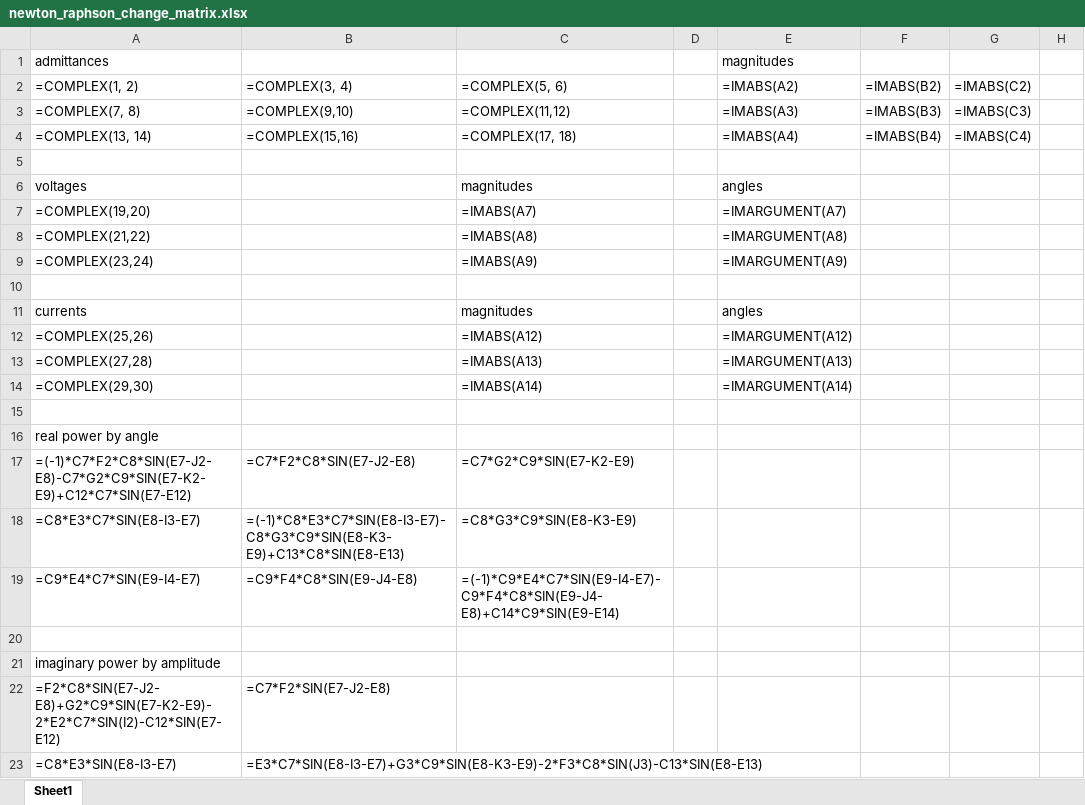
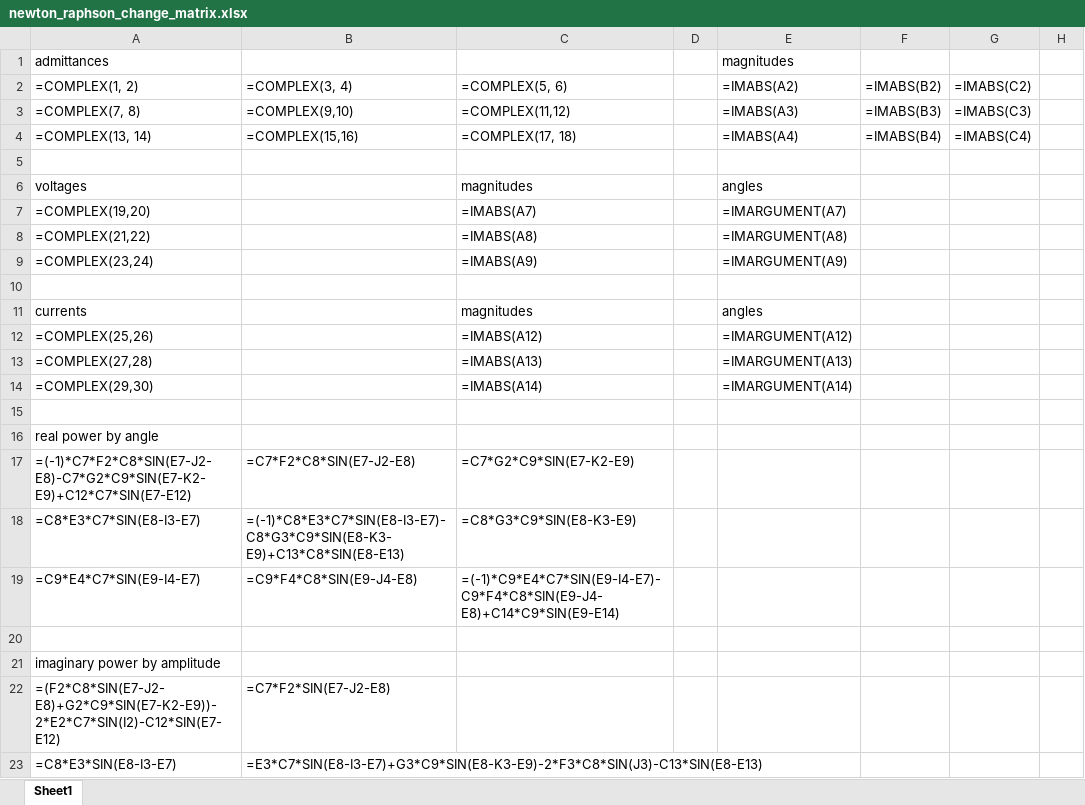
Before and after one commit to benediktibk/loadflow, an Excel workbook: documents/newton_raphson_change_matrix.xlsx, sheet Sheet1, drawn as a sheet; only a part is shown; values as stored, in another font and other column widths than the file's, no borders; formulas are shown in place of their values; the diff names each change by its address in the sheet, - before the commit and + after, or states it on an @@ line.

Commit message:
improved change matrix spreadsheet

```diff
--- a/documents/newton_raphson_change_matrix.xlsx (sheet Sheet1)
+++ b/documents/newton_raphson_change_matrix.xlsx (sheet Sheet1)
-A22 (admittances): =F2*C8*SIN(E7-J2-E8)+G2*C9*SIN(E7-K2-E9)-2*E2*C7*SIN(I2)-C12*SIN(E7-E12)
+A22 (admittances): =(F2*C8*SIN(E7-J2-E8)+G2*C9*SIN(E7-K2-E9))-2*E2*C7*SIN(I2)-C12*SIN(E7-E12)
```
